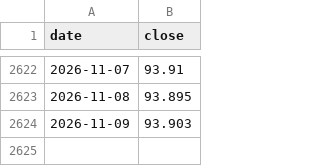
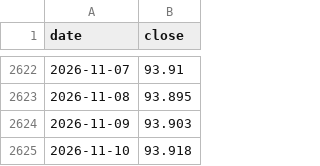
Before and after one commit to Sravankumartangudu/dharalu, a CSV file: data/metals/usdinr.csv, drawn as a sheet; only a part is shown, gaps mark what is left out.

Commit message:
data: 2026-11-10 10:01 IST - none

```diff
--- a/data/metals/usdinr.csv
+++ b/data/metals/usdinr.csv
@@ -2624 +2624,2 @@ date,close
 2026-11-09,93.903
+2026-11-10,93.918
```
Also changed, not shown: data/metals/gold.csv, data/metals/platinum.csv, 11 other files.
